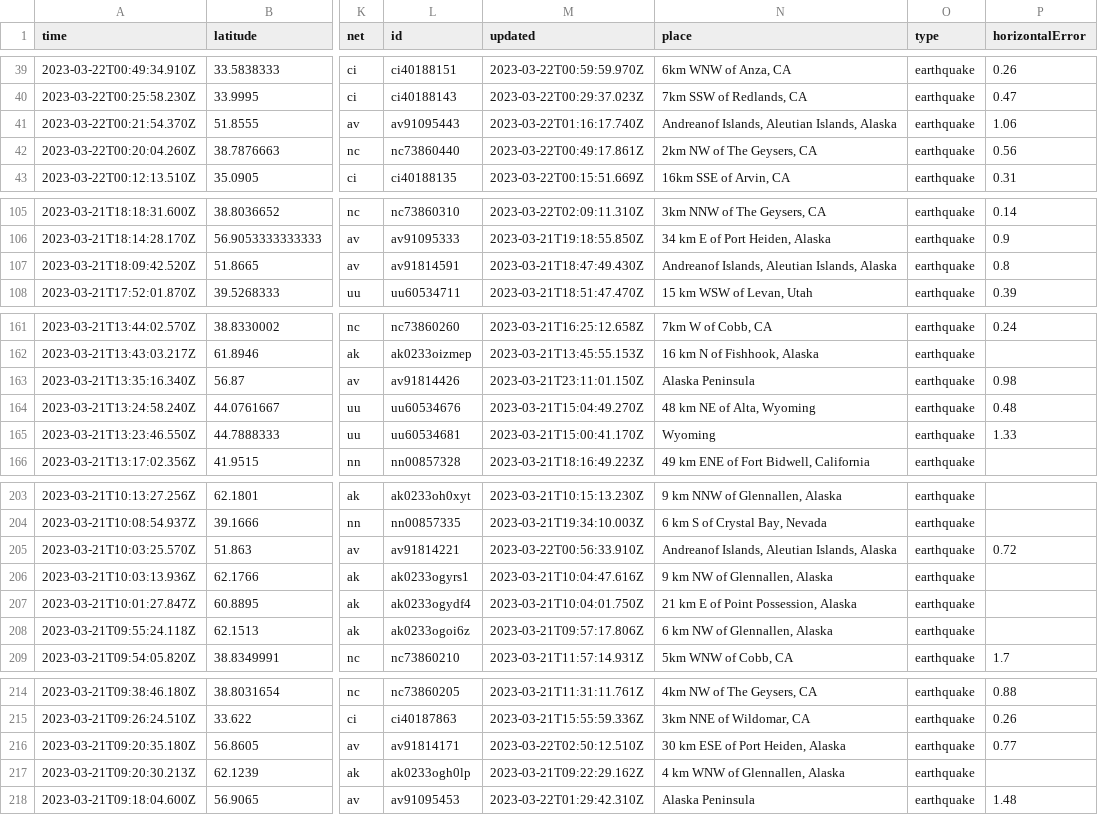
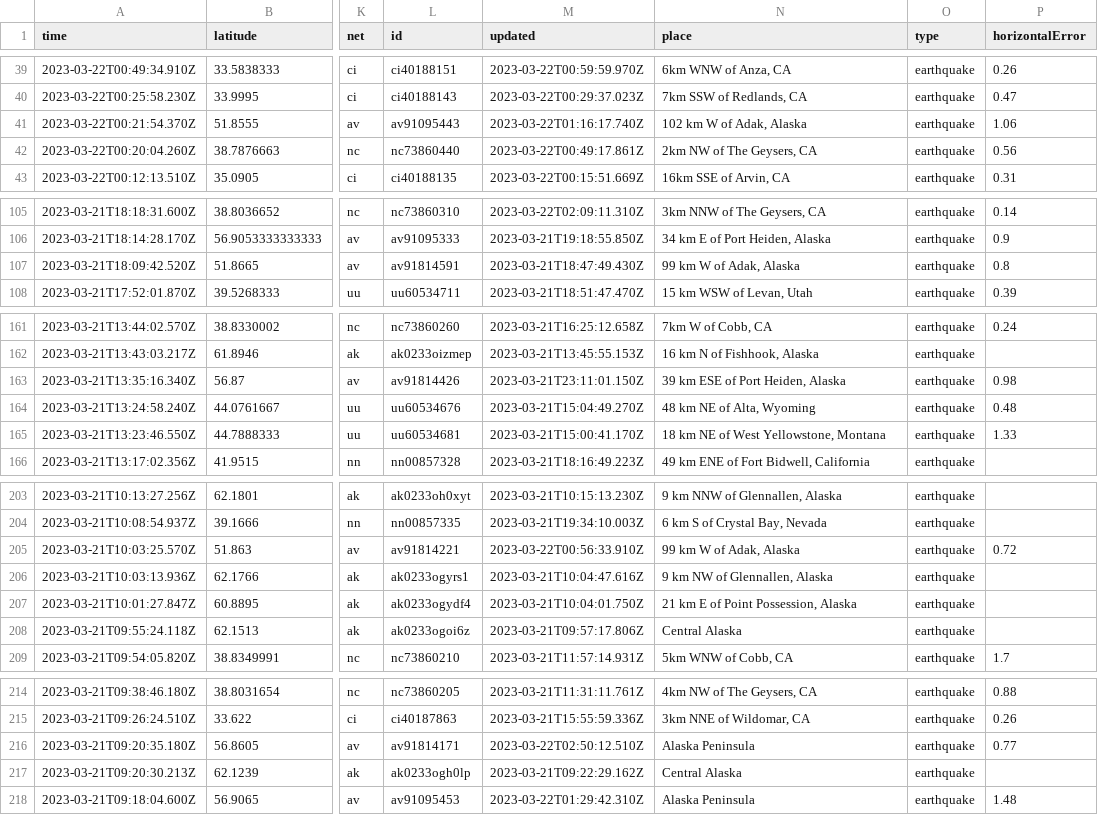
Before and after one commit to rthomasgannett/data-reporter-robot, a CSV file: usgs_current.csv, drawn as a sheet; only a part is shown, gaps mark what is left out; the diff covers the shown part only; the diff names each change by its address in the sheet, - before the commit and + after, or states it on an @@ line.

```diff
--- a/usgs_current.csv
+++ b/usgs_current.csv
-N41 (place): Andreanof Islands, Aleutian Islands, Alaska
+N41 (place): 102 km W of Adak, Alaska
-N107 (place): Andreanof Islands, Aleutian Islands, Alaska
+N107 (place): 99 km W of Adak, Alaska
-N163 (place): Alaska Peninsula
+N163 (place): 39 km ESE of Port Heiden, Alaska
-N165 (place): Wyoming
+N165 (place): 18 km NE of West Yellowstone, Montana
-N205 (place): Andreanof Islands, Aleutian Islands, Alaska
+N205 (place): 99 km W of Adak, Alaska
-N208 (place): 6 km NW of Glennallen, Alaska
+N208 (place): Central Alaska
-N216 (place): 30 km ESE of Port Heiden, Alaska
+N216 (place): Alaska Peninsula
-N217 (place): 4 km WNW of Glennallen, Alaska
+N217 (place): Central Alaska
```
Also changed, not shown: 2 removed rows and 24 edited cells elsewhere in this file.
